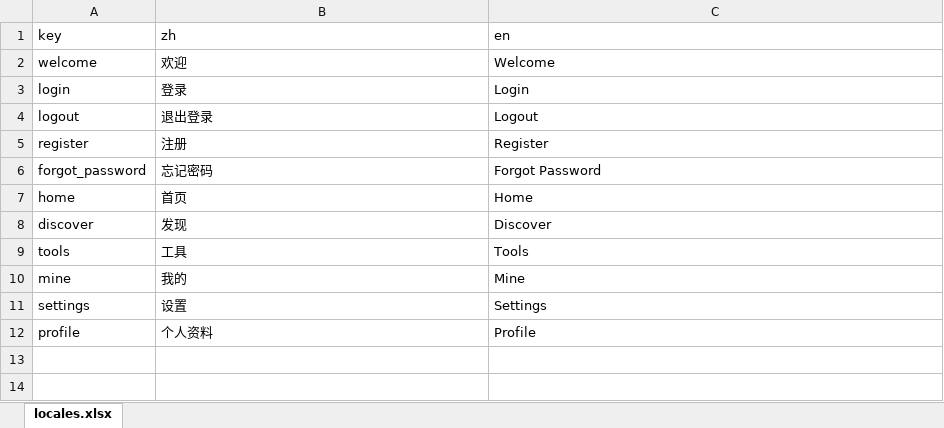
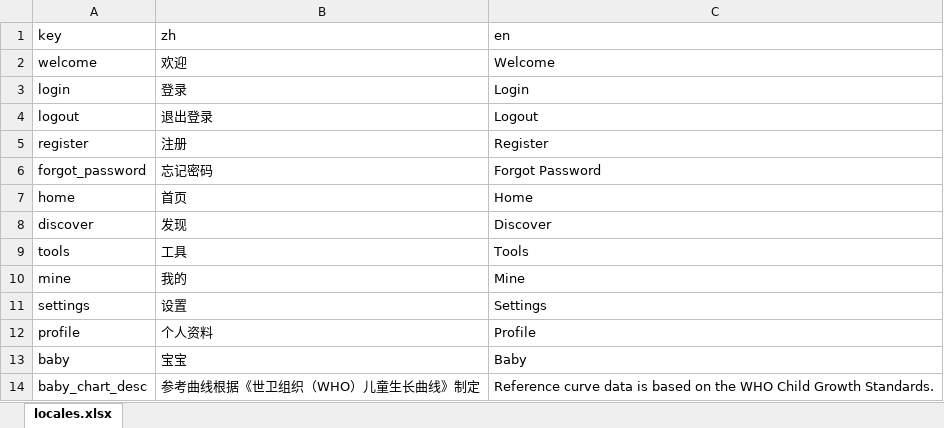
Before and after one commit to hubin97/RNAppBase, an Excel workbook: src/locales/locales.xlsx, sheet locales.xlsx, drawn as a sheet; values as stored, in another font and other column widths than the file's, no borders; charts and pictures not drawn; the diff names each change by its address in the sheet, - before the commit and + after, or states it on an @@ line.

```diff
--- a/src/locales/locales.xlsx (sheet locales.xlsx)
+++ b/src/locales/locales.xlsx (sheet locales.xlsx)
+row 13: baby | 宝宝 | Baby
+row 14: baby_chart_desc | 参考曲线根据《世卫组织（WHO）儿童生长曲线》制定 | Reference curve data is based on the WHO Child Growth Standards.
```
Also changed, not shown: charts or pictures, 19 other files.
